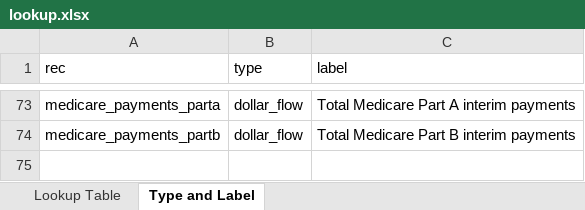
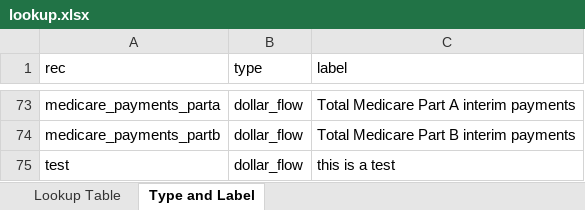
Before and after one commit to SK2006/hospital-cost-reports, an Excel workbook: lookup.xlsx, sheet Type and Label, drawn as a sheet; only a part is shown, gaps mark what is left out; values as stored, in another font and other column widths than the file's, no borders; the diff names each change by its address in the sheet, - before the commit and + after, or states it on an @@ line.

```diff
--- a/lookup.xlsx (sheet Type and Label)
+++ b/lookup.xlsx (sheet Type and Label)
+row 75: test | dollar_flow | this is a test
```
Also changed, not shown: sheet Lookup Table, 1 other file.
